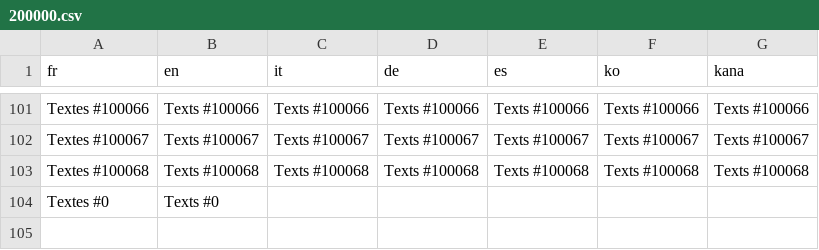
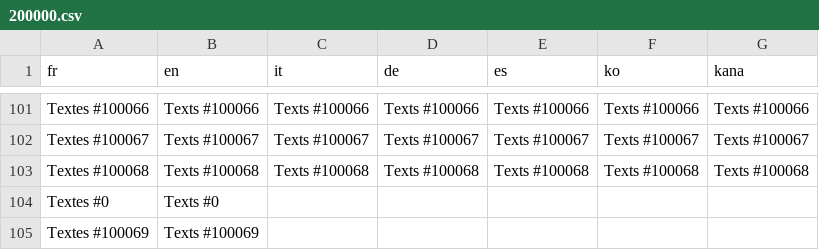
Before and after one commit to L-Antre-des-Loutres/Pokemon-RLM, a CSV file: Data/Text/Studio/200000.csv, drawn as a sheet; only a part is shown, gaps mark what is left out; the diff names each change by its address in the sheet, - before the commit and + after, or states it on an @@ line.

Commit message:
Mise à jour de Pokémon Studio

```diff
--- a/Data/Text/Studio/200000.csv
+++ b/Data/Text/Studio/200000.csv
+row 105: Textes #100069 | Texts #100069
```
Also changed, not shown: Data/Text/Studio/200001.csv, 29 other files.
